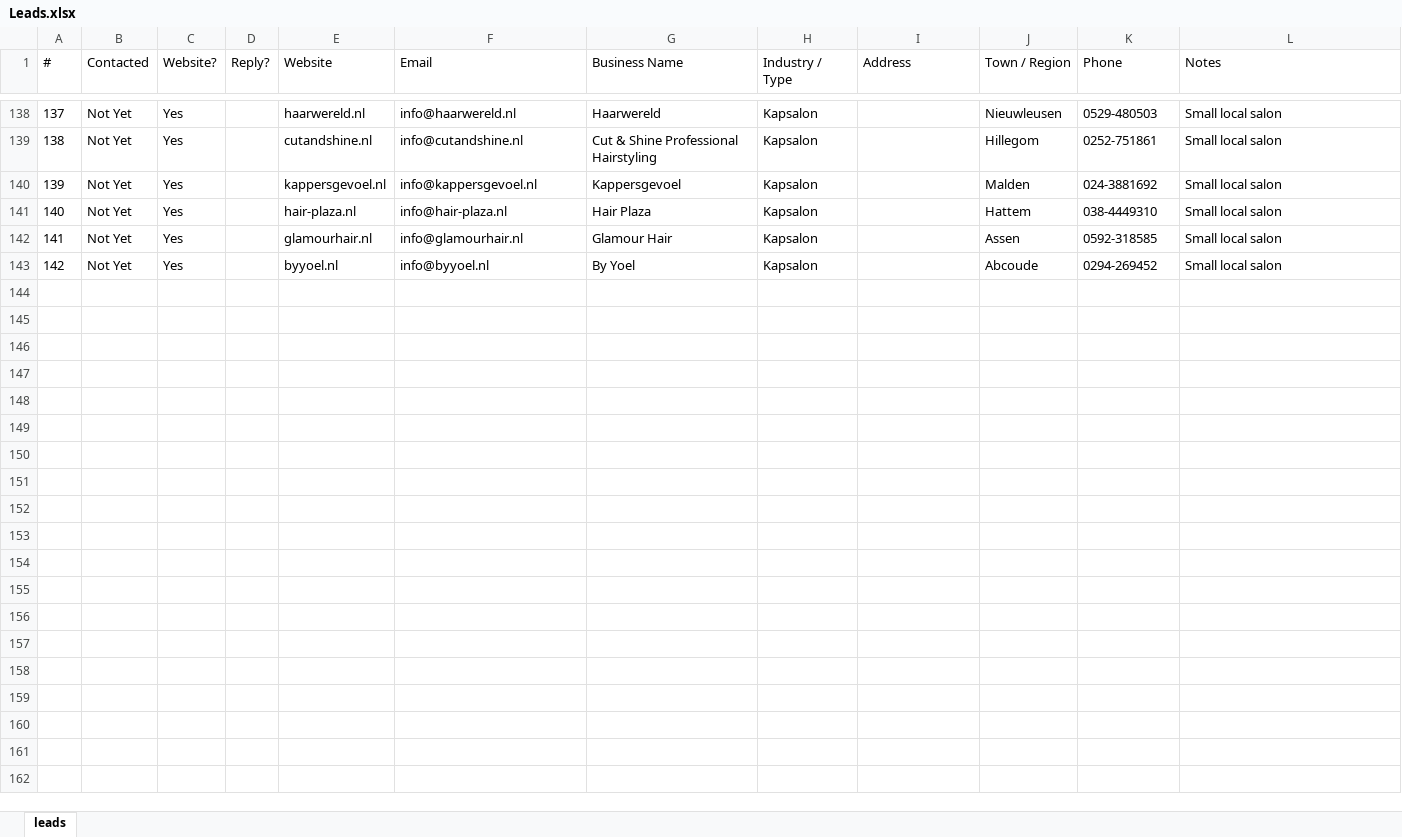
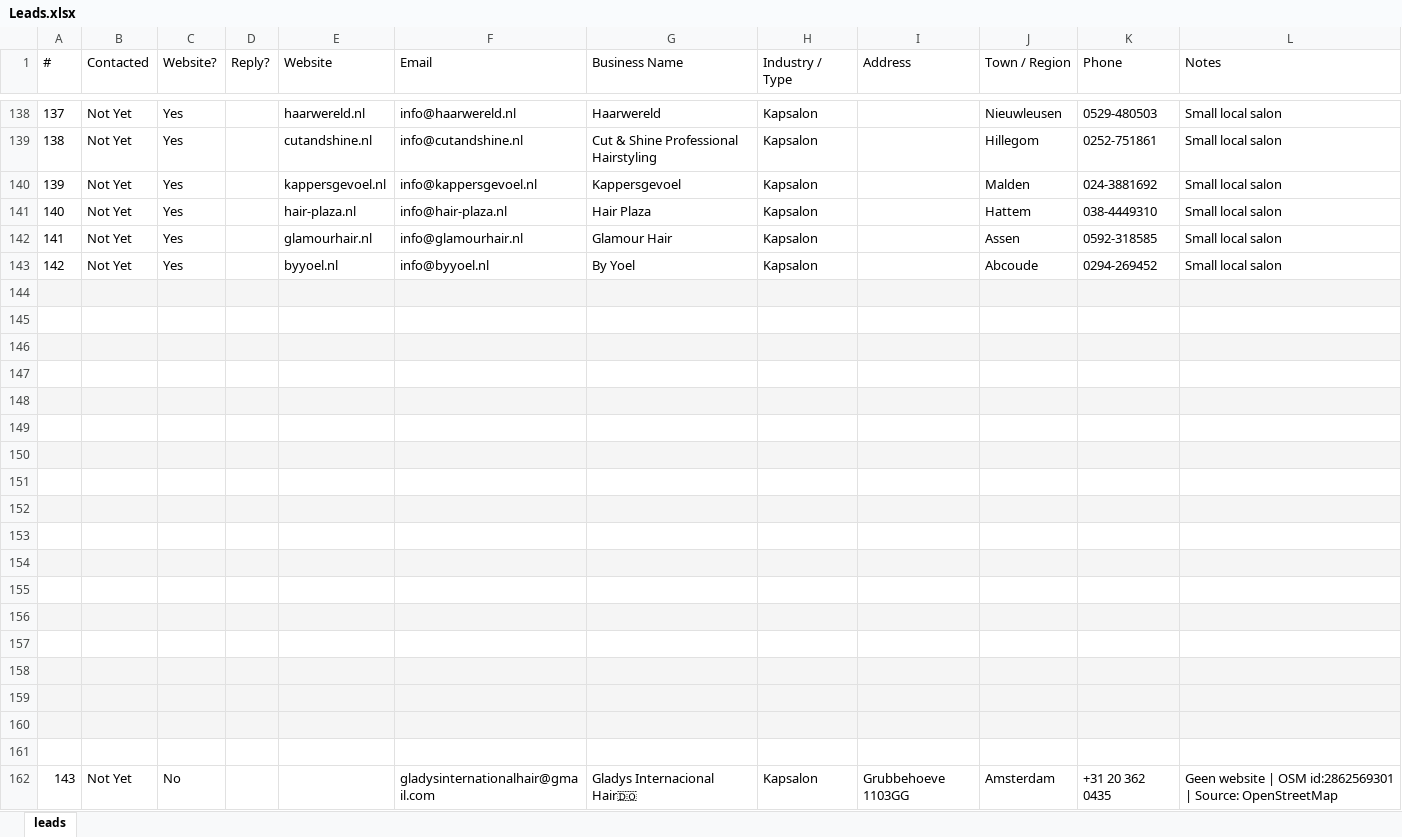
Before and after one commit to CsabaVK/WebKreatives, an Excel workbook: leads/Leads.xlsx, sheet leads, drawn as a sheet; only a part is shown, gaps mark what is left out; values as stored, in another font and other column widths than the file's, no borders; the diff names each change by its address in the sheet, - before the commit and + after, or states it on an @@ line.

Commit message:
Fix OSM lead import for live leads sheet

```diff
--- a/leads/Leads.xlsx (sheet leads)
+++ b/leads/Leads.xlsx (sheet leads)
+row 144: (empty)
+row 145: (empty)
+row 146: (empty)
+row 147: (empty)
+row 148: (empty)
+row 149: (empty)
+row 150: (empty)
+row 151: (empty)
+row 152: (empty)
+row 153: (empty)
+row 154: (empty)
+row 155: (empty)
+row 156: (empty)
+row 157: (empty)
+row 158: (empty)
+row 159: (empty)
+row 160: (empty)
+row 161: (empty)
+row 162: 143 | Not Yet | No |  |  | gladysinternationalhair@gmail.com | Gladys Internacional Hair🇩🇴 | Kapsalon | Grubbehoeve 1103GG | Amsterdam | +31 20 362 0435 | Geen website | OSM id:2862569301 | Source: OpenStreetMap
```
Also changed, not shown: 1 other file.
